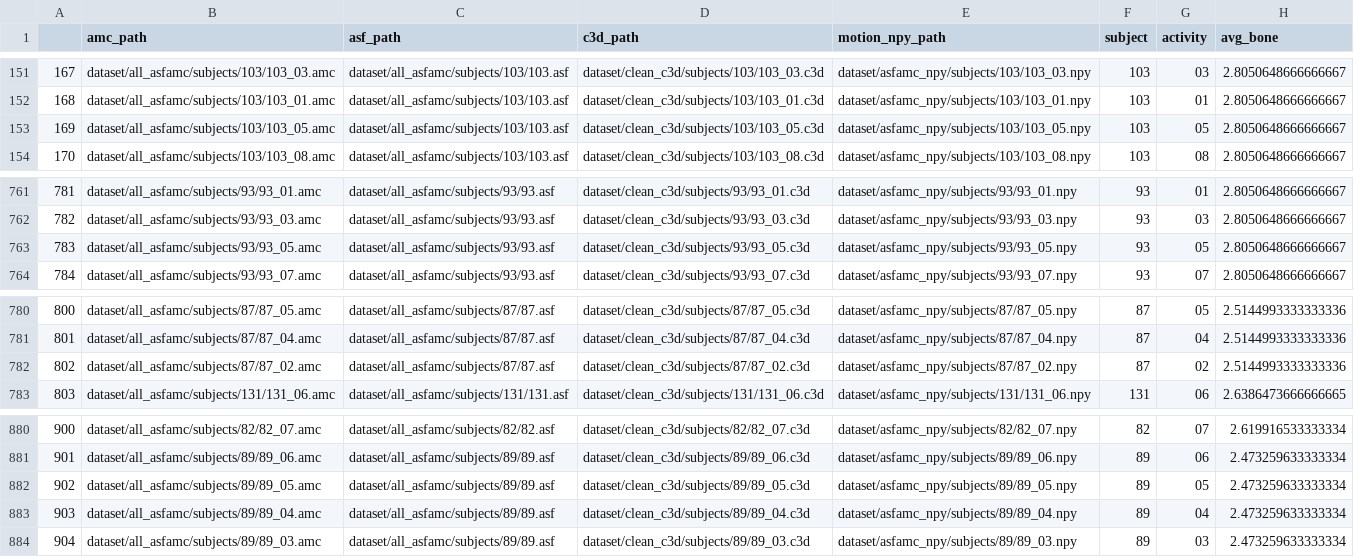
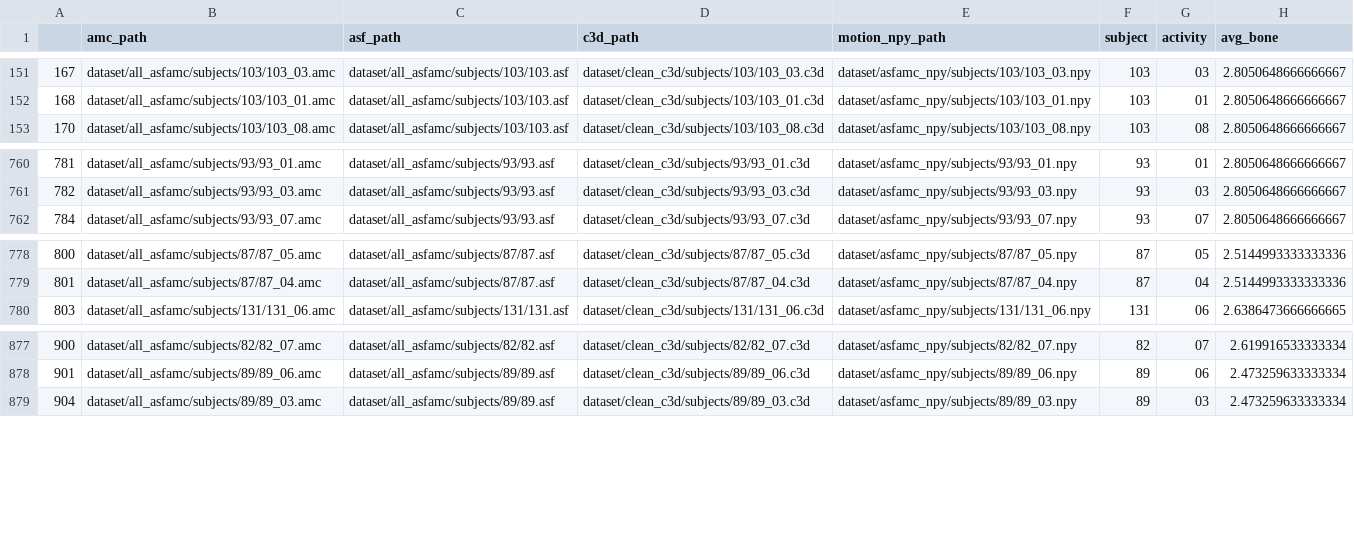
Before and after one commit to miraliahmadli/MoCapSolver, a CSV file: dataset/meta_data.csv, drawn as a sheet; only a part is shown, gaps mark what is left out; the diff names each change by its address in the sheet, - before the commit and + after, or states it on an @@ line.

Commit message:
Fix dataset utilities

```diff
--- a/dataset/meta_data.csv
+++ b/dataset/meta_data.csv
-row 153: 169 | dataset/all_asfamc/subjects/103/103_05.amc | dataset/all_asfamc/subjects/103/103.asf | dataset/clean_c3d/subjects/103/103_05.c3d | dataset/asfamc_npy/subjects/103/103_05.npy | 103 | 05 | 2.8050648666666667
-row 763: 783 | dataset/all_asfamc/subjects/93/93_05.amc | dataset/all_asfamc/subjects/93/93.asf | dataset/clean_c3d/subjects/93/93_05.c3d | dataset/asfamc_npy/subjects/93/93_05.npy | 93 | 05 | 2.8050648666666667
-row 782: 802 | dataset/all_asfamc/subjects/87/87_02.amc | dataset/all_asfamc/subjects/87/87.asf | dataset/clean_c3d/subjects/87/87_02.c3d | dataset/asfamc_npy/subjects/87/87_02.npy | 87 | 02 | 2.5144993333333336
-row 882: 902 | dataset/all_asfamc/subjects/89/89_05.amc | dataset/all_asfamc/subjects/89/89.asf | dataset/clean_c3d/subjects/89/89_05.c3d | dataset/asfamc_npy/subjects/89/89_05.npy | 89 | 05 | 2.473259633333334
-row 883: 903 | dataset/all_asfamc/subjects/89/89_04.amc | dataset/all_asfamc/subjects/89/89.asf | dataset/clean_c3d/subjects/89/89_04.c3d | dataset/asfamc_npy/subjects/89/89_04.npy | 89 | 04 | 2.473259633333334
```
Also changed, not shown: 3 other files.
